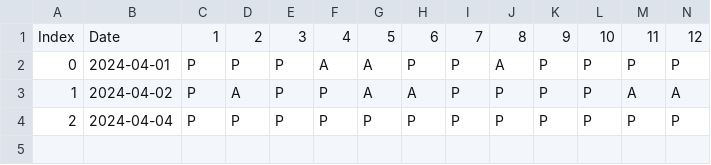
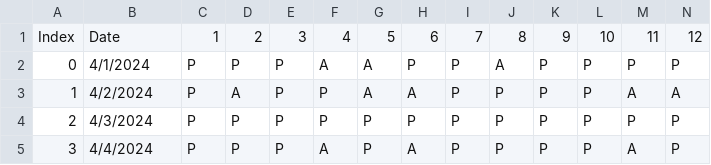
Before and after one commit to boundlessaditya/Attendance_management_system_using_python_with_mysql, a CSV file: employee.csv, drawn as a sheet; only a part is shown; rows hold the shown columns only; the diff names each change by its address in the sheet, - before the commit and + after, or states it on an @@ line.

Commit message:
Add files via upload

```diff
--- a/employee.csv
+++ b/employee.csv
-B2: 2024-04-01
+B2: 4/1/2024
-B3: 2024-04-02
+B3: 4/2/2024
-B4: 2024-04-04
+B4: 4/3/2024
+row 5: 3 | 4/4/2024 | P | P | P | A | P | A | P | P | P | P | A | P
```
